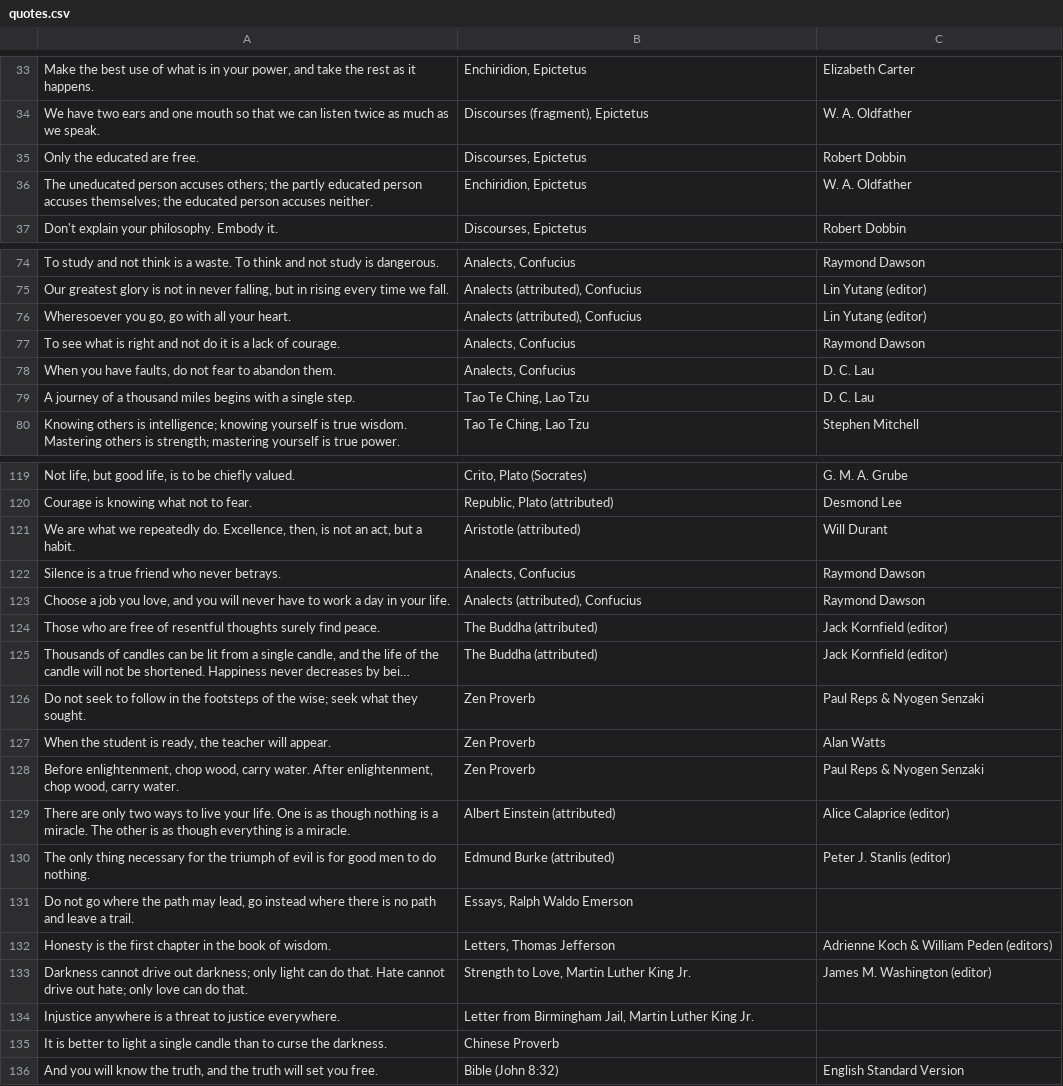
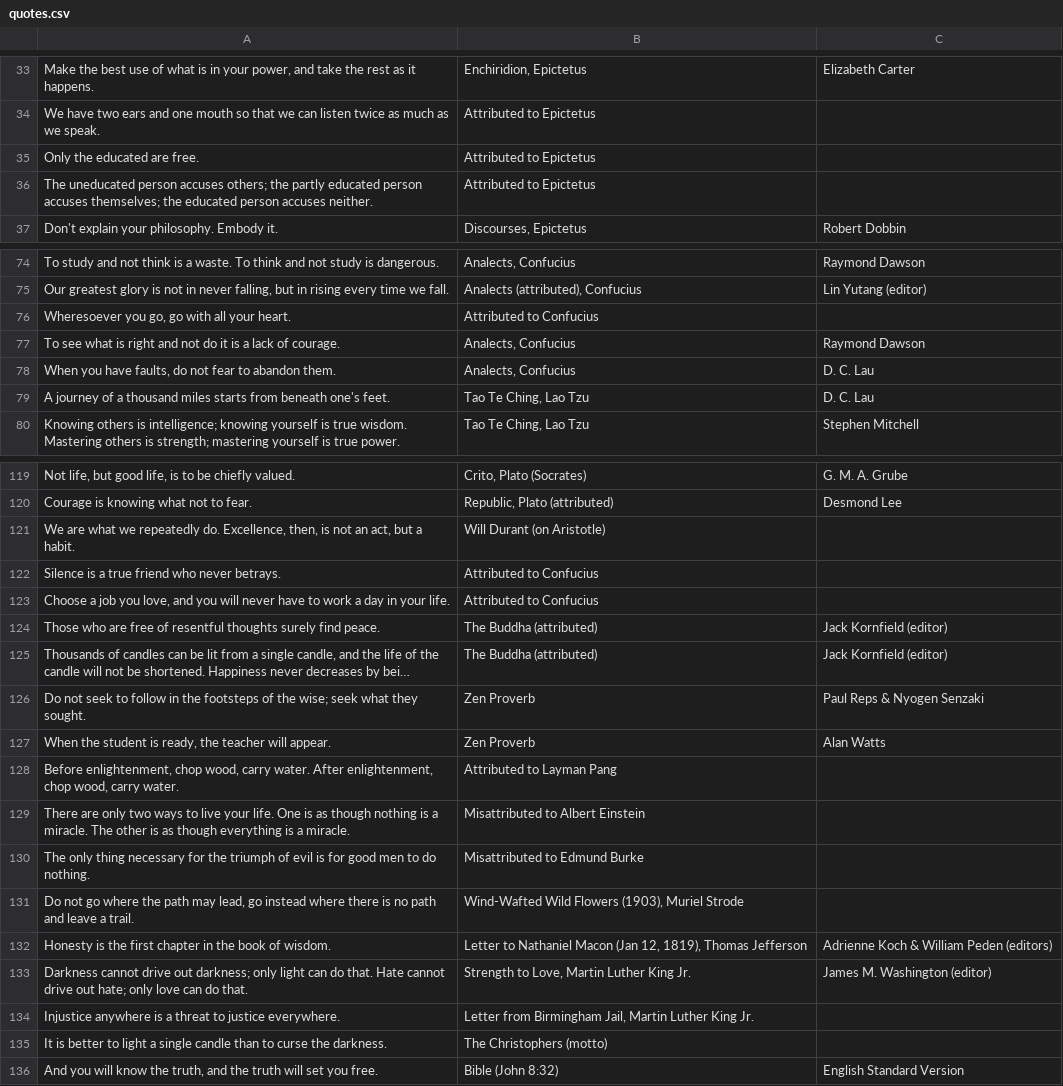
Before and after one commit to martinwinther/lectiotoday, a CSV file: content/quotes.csv, drawn as a sheet; only a part is shown, gaps mark what is left out; long unchanged cells end in …; the diff covers the shown part only; the diff names each change by its address in the sheet, - before the commit and + after, or states it on an @@ line.

```diff
--- a/content/quotes.csv
+++ b/content/quotes.csv
-B34: Discourses (fragment), Epictetus
+B34: Attributed to Epictetus
-C34: W. A. Oldfather
+C34: (empty)
-B35: Discourses, Epictetus
+B35: Attributed to Epictetus
-C35: Robert Dobbin
+C35: (empty)
-B36: Enchiridion, Epictetus
+B36: Attributed to Epictetus
-C36: W. A. Oldfather
+C36: (empty)
-B76: Analects (attributed), Confucius
+B76: Attributed to Confucius
-C76: Lin Yutang (editor)
+C76: (empty)
-A79: …thousand miles begins with a single step.
+A79: …thousand miles starts from beneath one's feet.
-B121: Aristotle (attributed)
+B121: Will Durant (on Aristotle)
-C121: Will Durant
+C121: (empty)
-B122: Analects, Confucius
+B122: Attributed to Confucius
-C122:C123: Raymond Dawson
+C122:C123: (empty)
-B123: Analects (attributed), Confucius
+B123: Attributed to Confucius
-B128: Zen Proverb
+B128: Attributed to Layman Pang
-C128: Paul Reps & Nyogen Senzaki
+C128: (empty)
-B129: Albert Einstein (attributed)
+B129: Misattributed to Albert Einstein
-C129: Alice Calaprice (editor)
+C129: (empty)
-B130: Edmund Burke (attributed)
+B130: Misattributed to Edmund Burke
-C130: Peter J. Stanlis (editor)
+C130: (empty)
-B131: Essays, Ralph Waldo Emerson
+B131: Wind-Wafted Wild Flowers (1903), Muriel Strode
-B132: Letters, Thomas Jefferson
+B132: Letter to Nathaniel Macon (Jan 12, 1819), Thomas Jefferson
-B135: Chinese Proverb
+B135: The Christophers (motto)
```
Also changed, not shown: 1 added row, 1 removed row and 17 edited cells elsewhere in this file, 1 other file.
